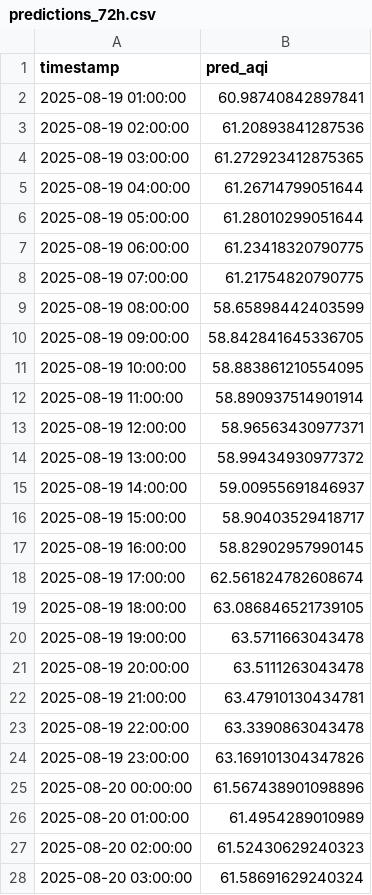
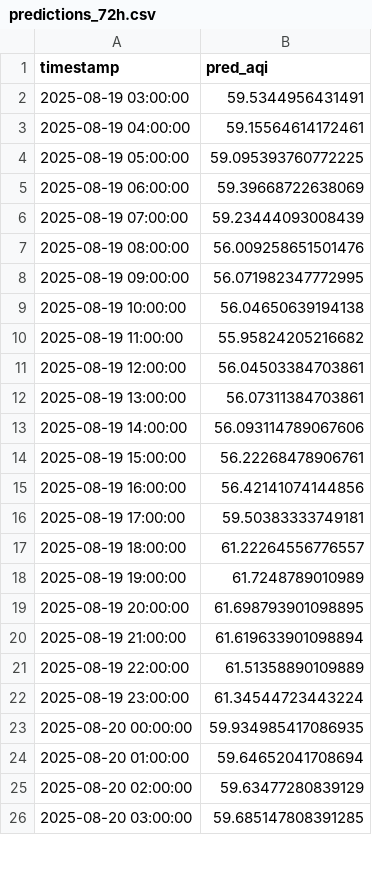
Before and after one commit to Ravihakhan21/pearls-aqi-predictor, a CSV file: data/predictions_72h.csv, drawn as a sheet; only a part is shown; the diff covers the shown part only.

```diff
--- a/data/predictions_72h.csv
+++ b/data/predictions_72h.csv
@@ -1,28 +1,26 @@
 timestamp,pred_aqi
-2025-08-19 01:00:00,60.98740842897841
-2025-08-19 02:00:00,61.20893841287536
-2025-08-19 03:00:00,61.272923412875365
-2025-08-19 04:00:00,61.26714799051644
-2025-08-19 05:00:00,61.28010299051644
-2025-08-19 06:00:00,61.23418320790775
-2025-08-19 07:00:00,61.21754820790775
-2025-08-19 08:00:00,58.65898442403599
-2025-08-19 09:00:00,58.842841645336705
-2025-08-19 10:00:00,58.883861210554095
-2025-08-19 11:00:00,58.890937514901914
-2025-08-19 12:00:00,58.96563430977371
-2025-08-19 13:00:00,58.99434930977372
-2025-08-19 14:00:00,59.00955691846937
-2025-08-19 15:00:00,58.90403529418717
-2025-08-19 16:00:00,58.82902957990145
-2025-08-19 17:00:00,62.561824782608674
-2025-08-19 18:00:00,63.086846521739105
-2025-08-19 19:00:00,63.5711663043478
-2025-08-19 20:00:00,63.5111263043478
-2025-08-19 21:00:00,63.47910130434781
-2025-08-19 22:00:00,63.3390863043478
-2025-08-19 23:00:00,63.169101304347826
-2025-08-20 00:00:00,61.567438901098896
-2025-08-20 01:00:00,61.4954289010989
-2025-08-20 02:00:00,61.52430629240323
-2025-08-20 03:00:00,61.58691629240324
+2025-08-19 03:00:00,59.5344956431491
+2025-08-19 04:00:00,59.15564614172461
+2025-08-19 05:00:00,59.095393760772225
+2025-08-19 06:00:00,59.39668722638069
+2025-08-19 07:00:00,59.23444093008439
+2025-08-19 08:00:00,56.009258651501476
+2025-08-19 09:00:00,56.071982347772995
+2025-08-19 10:00:00,56.04650639194138
+2025-08-19 11:00:00,55.95824205216682
+2025-08-19 12:00:00,56.04503384703861
+2025-08-19 13:00:00,56.07311384703861
+2025-08-19 14:00:00,56.093114789067606
+2025-08-19 15:00:00,56.22268478906761
+2025-08-19 16:00:00,56.42141074144856
+2025-08-19 17:00:00,59.50383333749181
+2025-08-19 18:00:00,61.22264556776557
+2025-08-19 19:00:00,61.7248789010989
+2025-08-19 20:00:00,61.698793901098895
+2025-08-19 21:00:00,61.619633901098894
+2025-08-19 22:00:00,61.51358890109889
+2025-08-19 23:00:00,61.34544723443224
+2025-08-20 00:00:00,59.934985417086935
+2025-08-20 01:00:00,59.64652041708694
+2025-08-20 02:00:00,59.63477280839129
+2025-08-20 03:00:00,59.685147808391285
```
Also changed, not shown: 2 added rows and 45 edited cells elsewhere in this file, data/hourly_clean_updated.csv.
